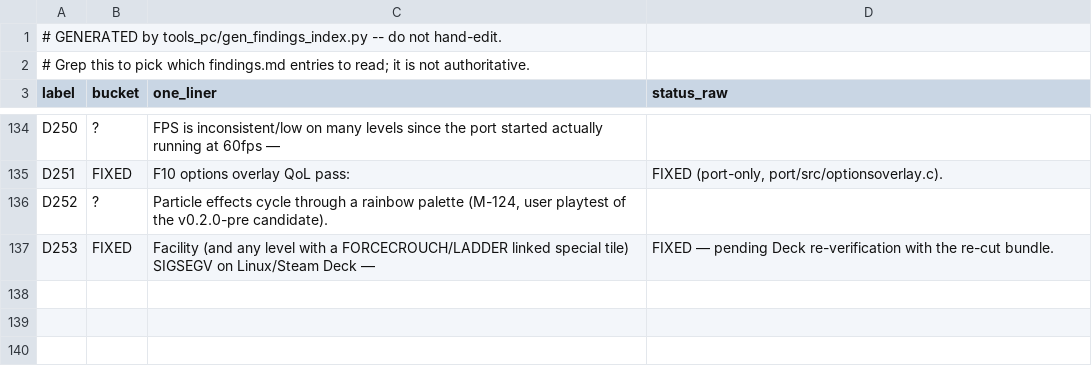
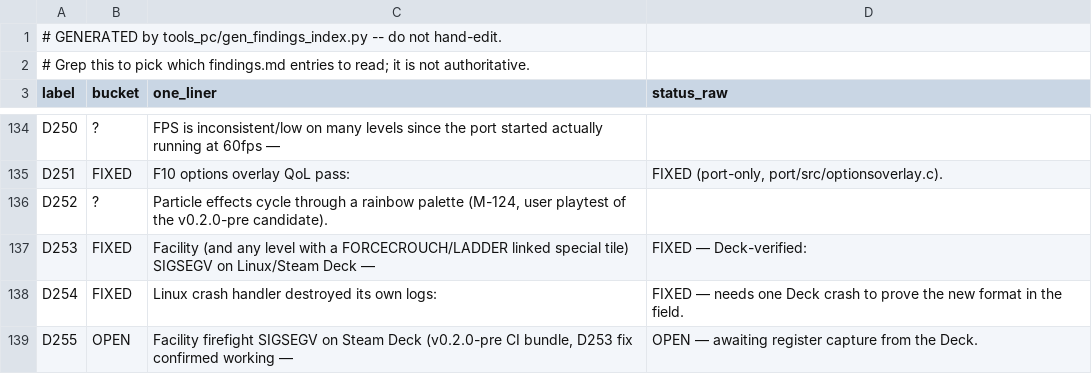
Before and after one commit to Djbrotherson/ge-pc-port, a CSV file: docs/dev/findings-index.csv, drawn as a sheet; only a part is shown, gaps mark what is left out.

Commit message:
D254/D255: stop the Linux crash handler eating its own logs; document the Facility firefight crash
The POSIX handler re-entered on SIGABRT (sysFatalError -> abort) and
truncated ge007.crash.log, so field crashes came back as bare abort
records with no faulting PC or registers. Guard against re-entry,
terminate directly with _exit(), and dump si_addr + the general register
set from the ucontext — a Deck crash now names the bad pointer on its
face.

Also documents D255 (new SIGSEGV in vtxstore's active-object walk during
a Facility firefight on the Deck; disassembly shows the fault is a
32-bit-zero-extended read of ObjectRecord.model, misnamed ChrRecord.
chrflags by the decompiler) and updates the release notes' Deck status.

```diff
--- a/docs/dev/findings-index.csv
+++ b/docs/dev/findings-index.csv
@@ -136,2 +136,4 @@ D251,FIXED,F10 options overlay QoL pass:,"FIXED (port-only, port/src/optionsover
 D252,?,"Particle effects cycle through a rainbow palette (M-124, user playtest of the v0.2.0-pre candidate).",
-D253,FIXED,Facility (and any level with a FORCECROUCH/LADDER linked special tile) SIGSEGV on Linux/Steam Deck —,FIXED — pending Deck re-verification with the re-cut bundle.
+D253,FIXED,Facility (and any level with a FORCECROUCH/LADDER linked special tile) SIGSEGV on Linux/Steam Deck —,FIXED — Deck-verified:
+D254,FIXED,Linux crash handler destroyed its own logs:,FIXED — needs one Deck crash to prove the new format in the field.
+D255,OPEN,"Facility firefight SIGSEGV on Steam Deck (v0.2.0-pre CI bundle, D253 fix confirmed working —",OPEN — awaiting register capture from the Deck.
```
Also changed, not shown: 3 other files.
